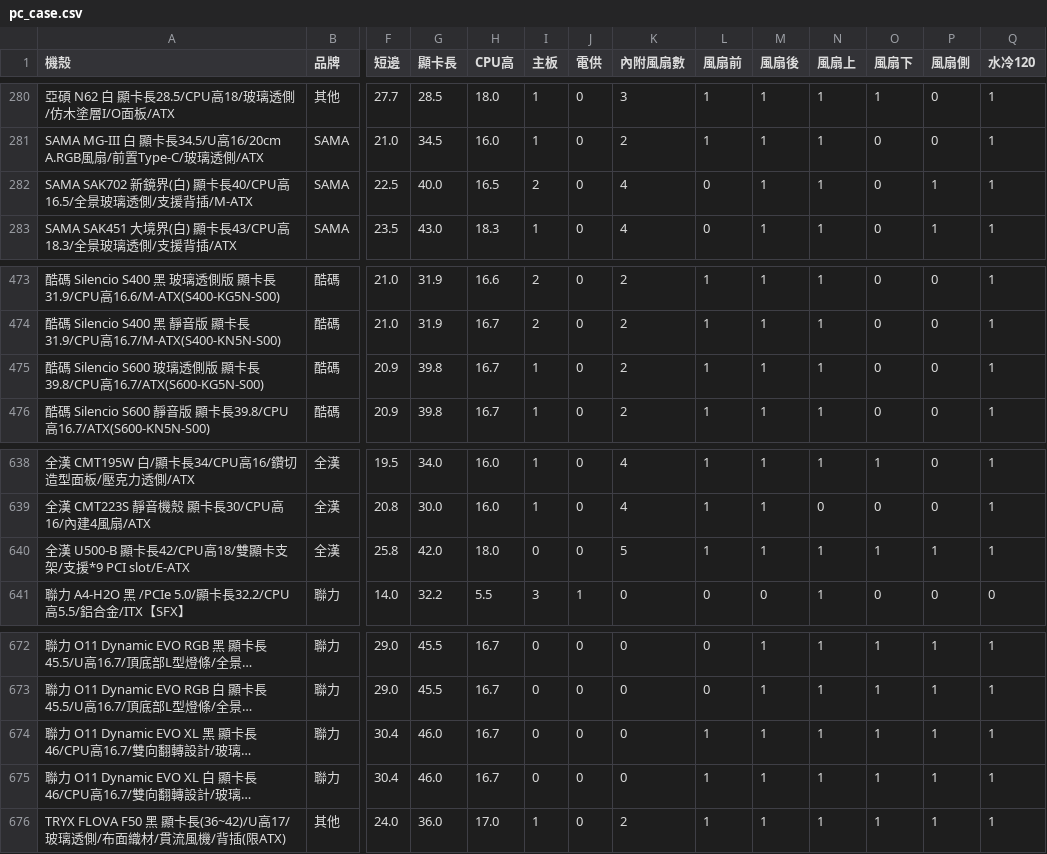
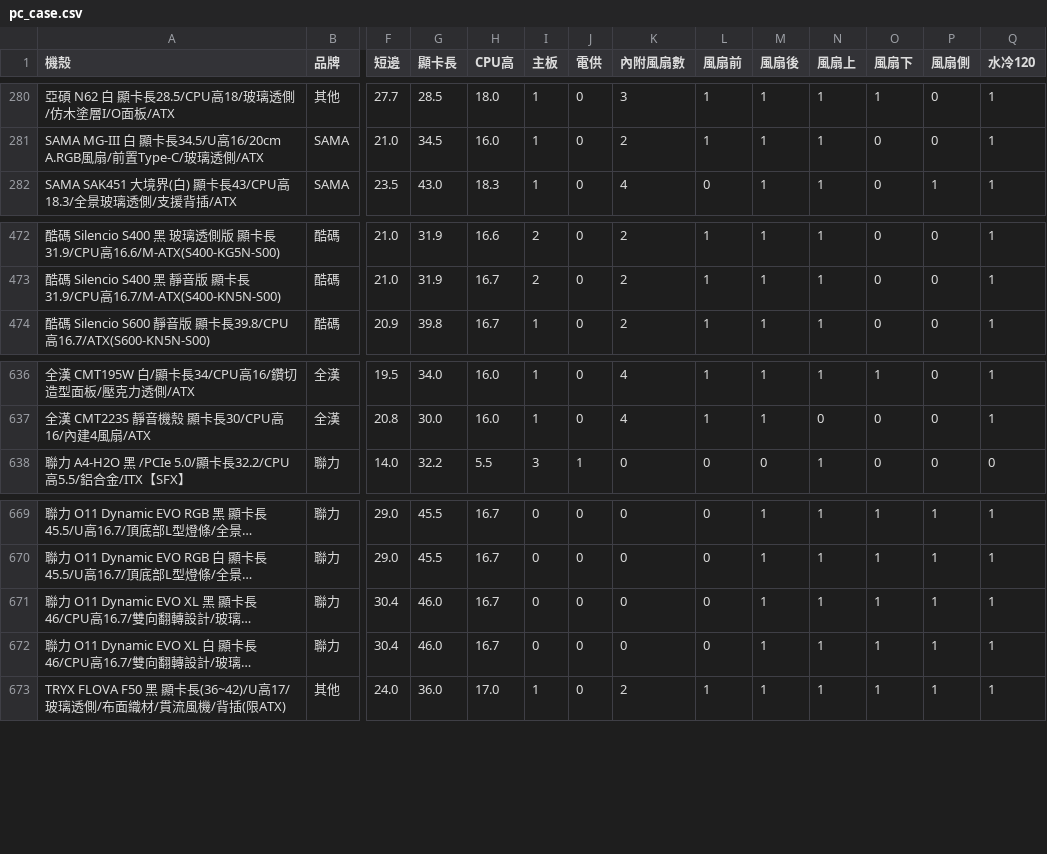
Before and after one commit to douobb/pc_case_data, a CSV file: pc_case.csv, drawn as a sheet; only a part is shown, gaps mark what is left out; long unchanged cells end in …; removed rows and columns are numbered as before the commit, all else as after; rows hold the shown columns only; the diff names each change by its address in the sheet, - before the commit and + after, or states it on an @@ line.

```diff
--- a/pc_case.csv
+++ b/pc_case.csv
-row 282: SAMA SAK702 新鏡界(白) 顯卡長40/CPU高16.5/全景玻璃透側/支援背插/M-ATX | SAMA | 22.5 | 40.0 | 16.5 | 2 | 0 | 4 | 0 | 1 | 1 | 0 | 1 | 1
-row 475: 酷碼 Silencio S600 玻璃透側版 顯卡長39.8/CPU高16.7/ATX(S600-KG5N-S00) | 酷碼 | 20.9 | 39.8 | 16.7 | 1 | 0 | 2 | 1 | 1 | 1 | 0 | 0 | 1
-row 640: 全漢 U500-B 顯卡長42/CPU高18/雙顯卡支架/支援*9 PCI slot/E-ATX | 全漢 | 25.8 | 42.0 | 18.0 | 0 | 0 | 5 | 1 | 1 | 1 | 1 | 1 | 1
-L671:L672 (風扇前): 1
+L671:L672 (風扇前): 0
```
Also changed, not shown: 1 other file.
